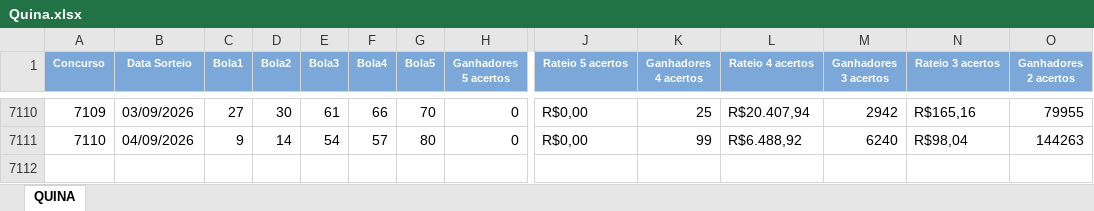
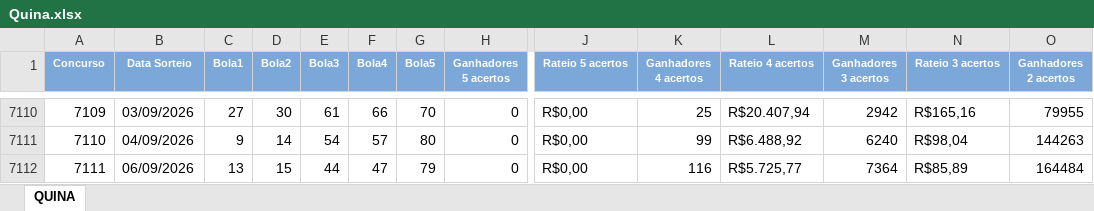
Before and after one commit to edemc2-df/loterias, an Excel workbook: loteria_app/data/Quina.xlsx, sheet QUINA, drawn as a sheet; only a part is shown, gaps mark what is left out; values as stored, in another font and other column widths than the file's, no borders; rows hold the shown columns only; the diff names each change by its address in the sheet, - before the commit and + after, or states it on an @@ line.

```diff
--- a/loteria_app/data/Quina.xlsx (sheet QUINA)
+++ b/loteria_app/data/Quina.xlsx (sheet QUINA)
+row 7112: 7111 | 06/09/2026 | 13 | 15 | 44 | 47 | 79 | 0 | R$0,00 | 116 | R$5.725,77 | 7364 | R$85,89 | 164484
```
Also changed, not shown: loteria_app/data/Lotofacil.xlsx, loteria_app/data/Mega-Sena.xlsx.
